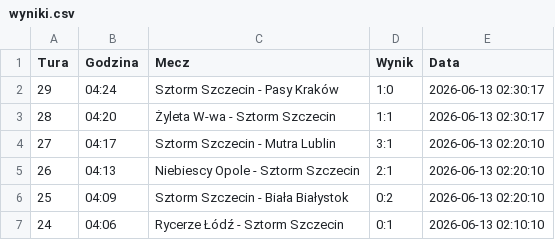
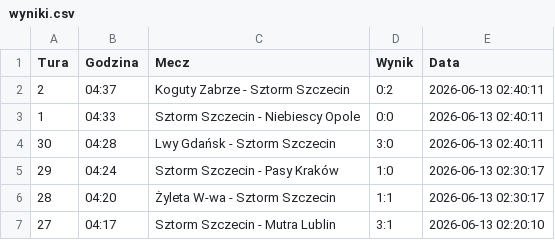
Before and after one commit to tesar13/Virtuale, a CSV file: wyniki.csv, drawn as a sheet; only a part is shown; the shorter side is filled out with more unchanged rows.

Commit message:
Aktualizacja wynikow 2026-06-13 02:40:11

```diff
--- a/wyniki.csv
+++ b/wyniki.csv
@@ -1,2 +1,5 @@
 Tura,Godzina,Mecz,Wynik,Data
+2,04:37,Koguty Zabrze - Sztorm Szczecin,0:2,2026-06-13 02:40:11
+1,04:33,Sztorm Szczecin - Niebiescy Opole,0:0,2026-06-13 02:40:11
+30,04:28,Lwy Gdańsk - Sztorm Szczecin,3:0,2026-06-13 02:40:11
 29,04:24,Sztorm Szczecin - Pasy Kraków,1:0,2026-06-13 02:30:17
```
